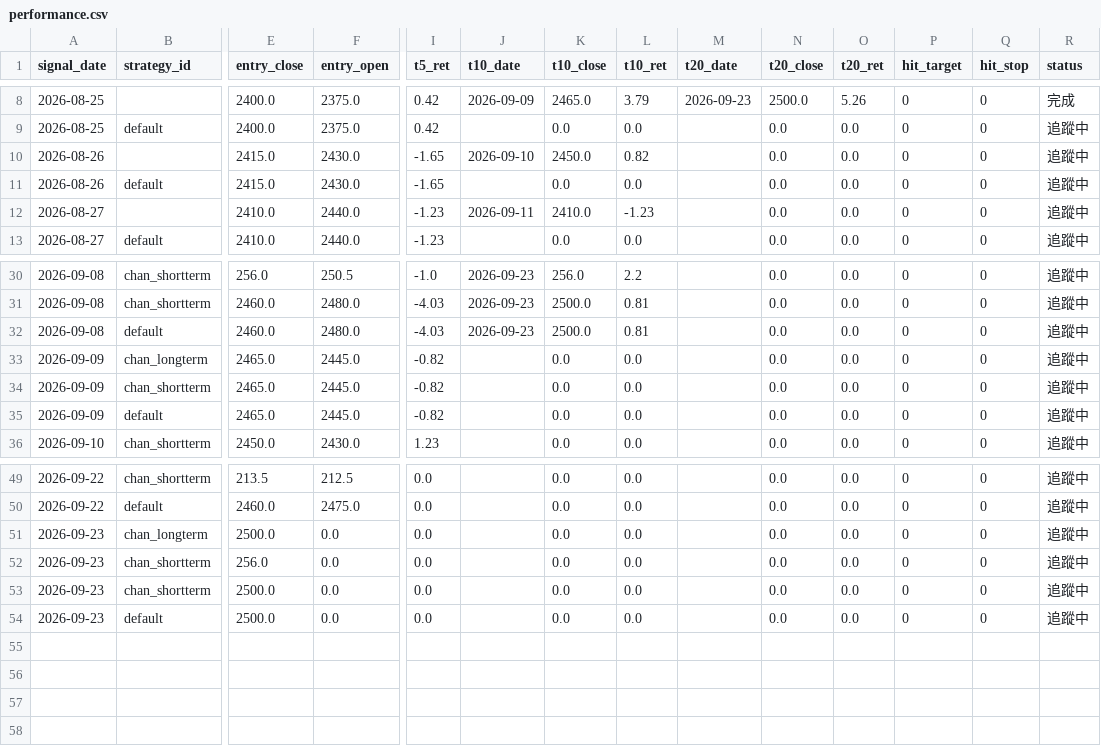
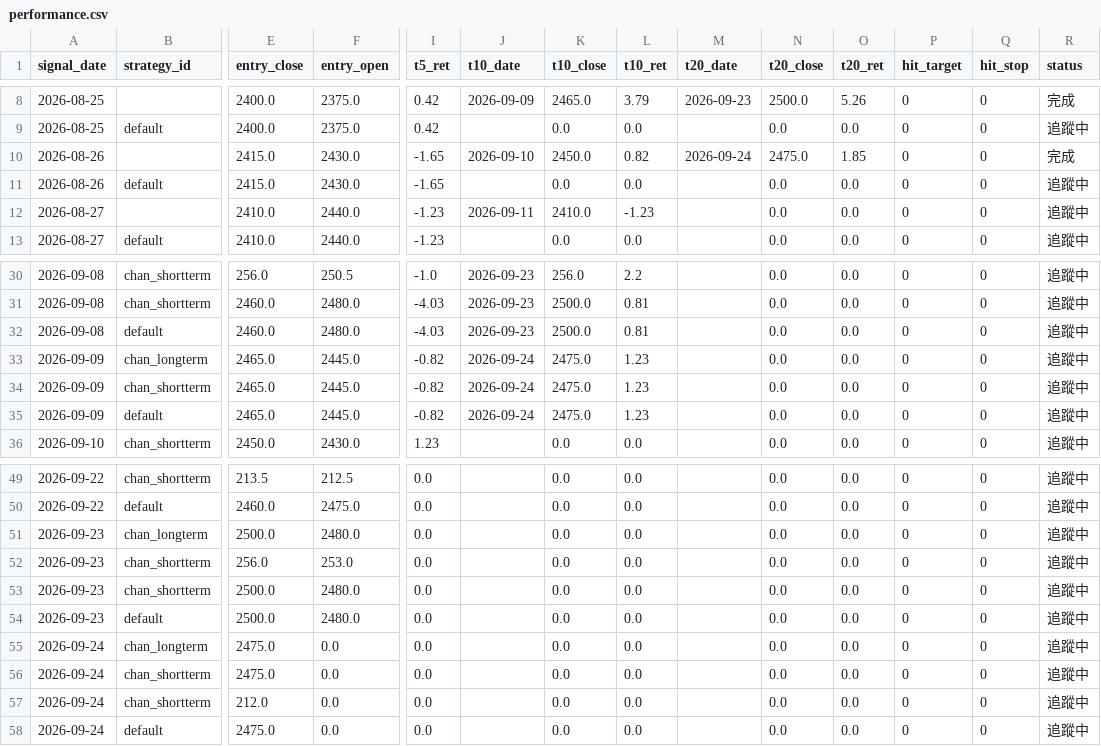
Before and after one commit to jimmynlhs-prog/stock-strategies-only, a CSV file: data/performance.csv, drawn as a sheet; only a part is shown, gaps mark what is left out; rows hold the shown columns only; the diff names each change by its address in the sheet, - before the commit and + after, or states it on an @@ line.

```diff
--- a/data/performance.csv
+++ b/data/performance.csv
-M10 (t20_date): (empty)
+M10 (t20_date): 2026-09-24
-N10 (t20_close): 0.0
+N10 (t20_close): 2475.0
-O10 (t20_ret): 0.0
+O10 (t20_ret): 1.85
-R10 (status): 追蹤中
+R10 (status): 完成
-J33:J35 (t10_date): (empty)
+J33:J35 (t10_date): 2026-09-24
-K33:K35 (t10_close): 0.0
+K33:K35 (t10_close): 2475.0
-L33:L35 (t10_ret): 0.0
+L33:L35 (t10_ret): 1.23
-F51 (entry_open): 0.0
+F51 (entry_open): 2480.0
-F52 (entry_open): 0.0
+F52 (entry_open): 253.0
-F53:F54 (entry_open): 0.0
+F53:F54 (entry_open): 2480.0
+row 55: 2026-09-24 | chan_longterm | 2475.0 | 0.0 | 0.0 |  | 0.0 | 0.0 |  | 0.0 | 0.0 | 0 | 0 | 追蹤中
+row 56: 2026-09-24 | chan_shortterm | 2475.0 | 0.0 | 0.0 |  | 0.0 | 0.0 |  | 0.0 | 0.0 | 0 | 0 | 追蹤中
+row 57: 2026-09-24 | chan_shortterm | 212.0 | 0.0 | 0.0 |  | 0.0 | 0.0 |  | 0.0 | 0.0 | 0 | 0 | 追蹤中
+row 58: 2026-09-24 | default | 2475.0 | 0.0 | 0.0 |  | 0.0 | 0.0 |  | 0.0 | 0.0 | 0 | 0 | 追蹤中
```
Also changed, not shown: data/signals.csv, 1 other file.
